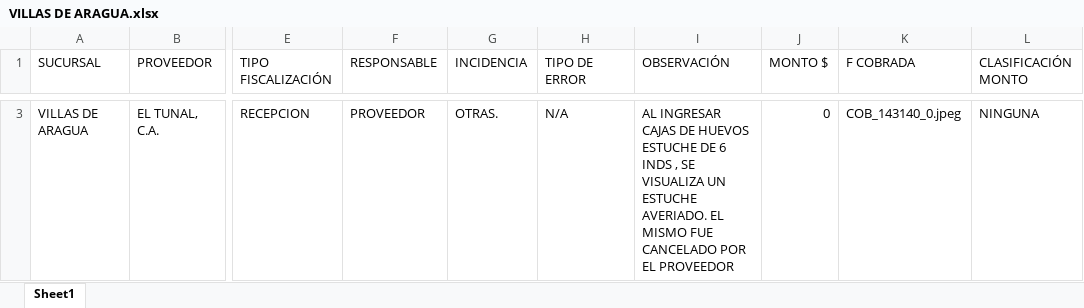
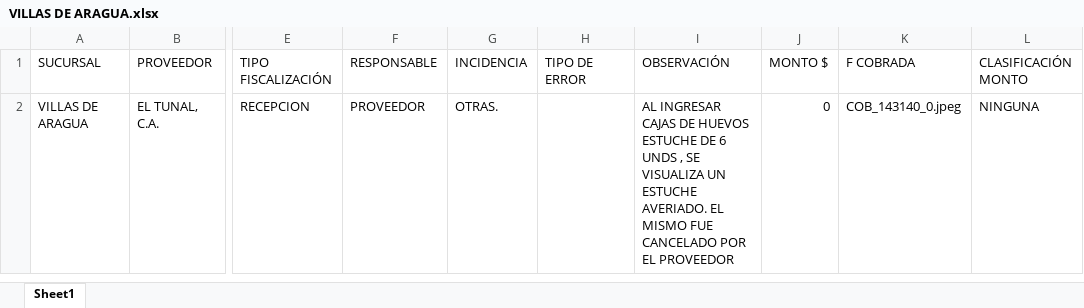
Before and after one commit to monitoreocmi/FISCALIZACION, an Excel workbook: cuadros/JUNIO/VILLAS DE ARAGUA.xlsx, sheet Sheet1, drawn as a sheet; only a part is shown, gaps mark what is left out; values as stored, in another font and other column widths than the file's, no borders; addresses are those after the commit; the diff covers the shown part only; the diff names each change by its address in the sheet, - before the commit and + after, or states it on an @@ line.

```diff
--- a/cuadros/JUNIO/VILLAS DE ARAGUA.xlsx (sheet Sheet1)
+++ b/cuadros/JUNIO/VILLAS DE ARAGUA.xlsx (sheet Sheet1)
-H2 (TIPO DE ERROR): N/A
+H2 (TIPO DE ERROR): (empty)
-I2 (OBSERVACIÓN): …DE 6 INDS , SE…
+I2 (OBSERVACIÓN): …DE 6 UNDS , SE…
```
Also changed, not shown: 1 removed row elsewhere in this sheet, cuadros/JUNIO/BARQUISIMETO.xlsx, cuadros/JUNIO/MORA.xlsx, 44 other files.
